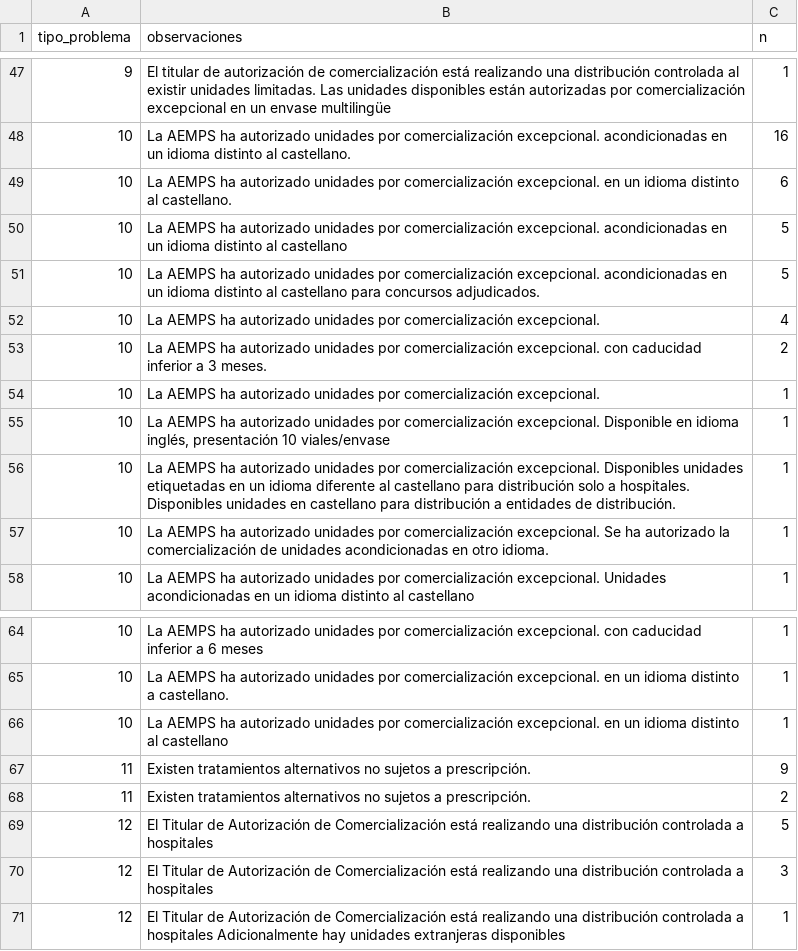
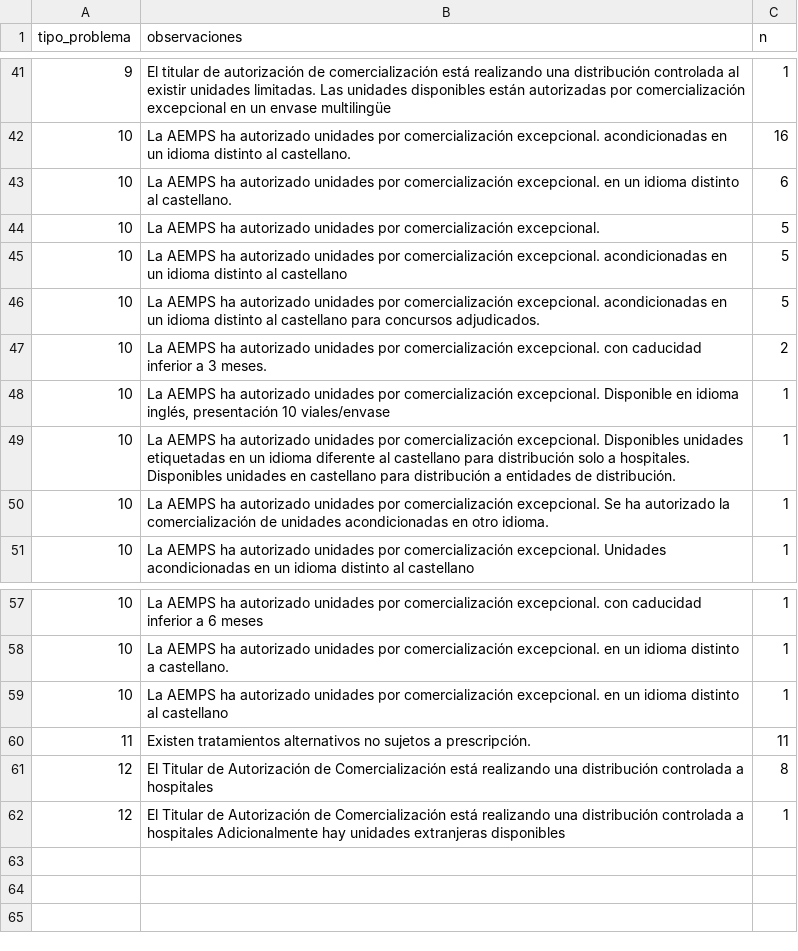
Before and after one commit to nataliaarrabal/Desabastecimiento-Stock, a CSV file: datos_limpios/tipos_problema.csv, drawn as a sheet; only a part is shown, gaps mark what is left out; removed rows and columns are numbered as before the commit, all else as after; the diff covers the shown part only; the diff names each change by its address in the sheet, - before the commit and + after, or states it on an @@ line.

```diff
--- a/datos_limpios/tipos_problema.csv
+++ b/datos_limpios/tipos_problema.csv
+row 44: 10 | La AEMPS ha autorizado unidades por comercialización excepcional. | 5
-row 52: 10 | La AEMPS ha autorizado unidades por comercialización excepcional. | 4
-row 54: 10 | La AEMPS ha autorizado unidades por comercialización excepcional. | 1
-C60 (n): 9
+C60 (n): 11
-row 68: 11 | Existen tratamientos alternativos no sujetos a prescripción. | 2
-C61 (n): 5
+C61 (n): 8
-row 70: 12 | El Titular de Autorización de Comercialización está realizando una distribución controlada a hospitales | 3
```
Also changed, not shown: 6 removed rows and 6 edited cells elsewhere in this file, datos_limpios/eventos.csv, datos_limpios/historico_episodios.csv, 3 other files.
